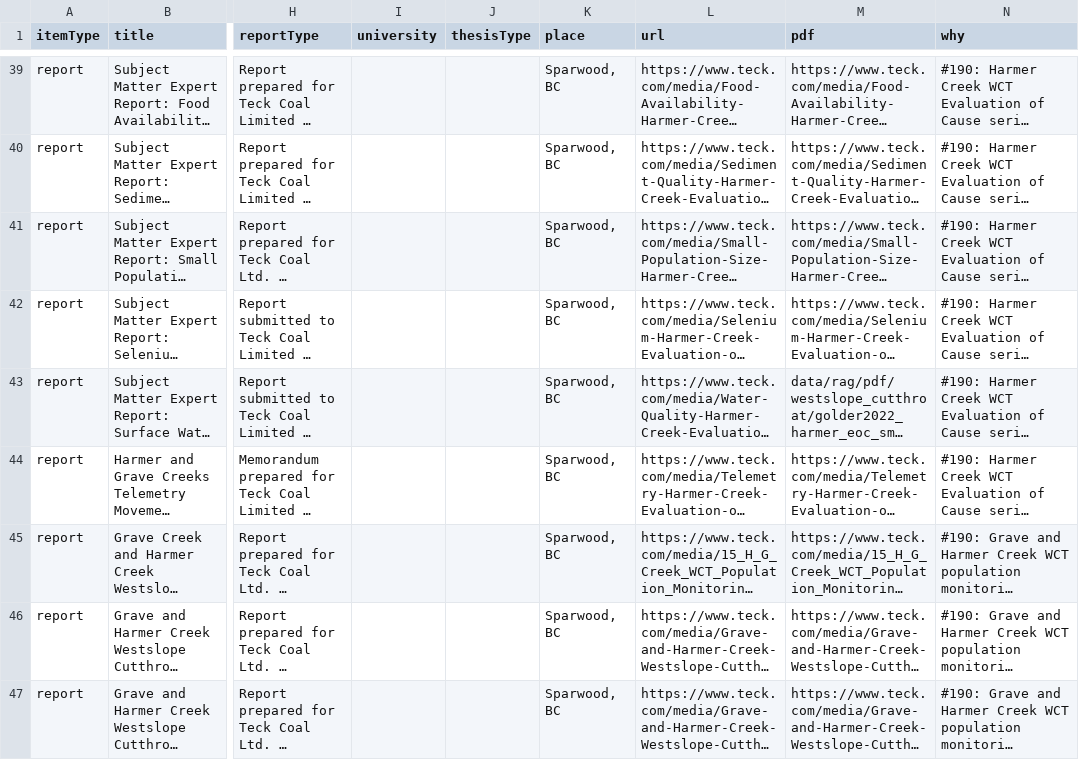
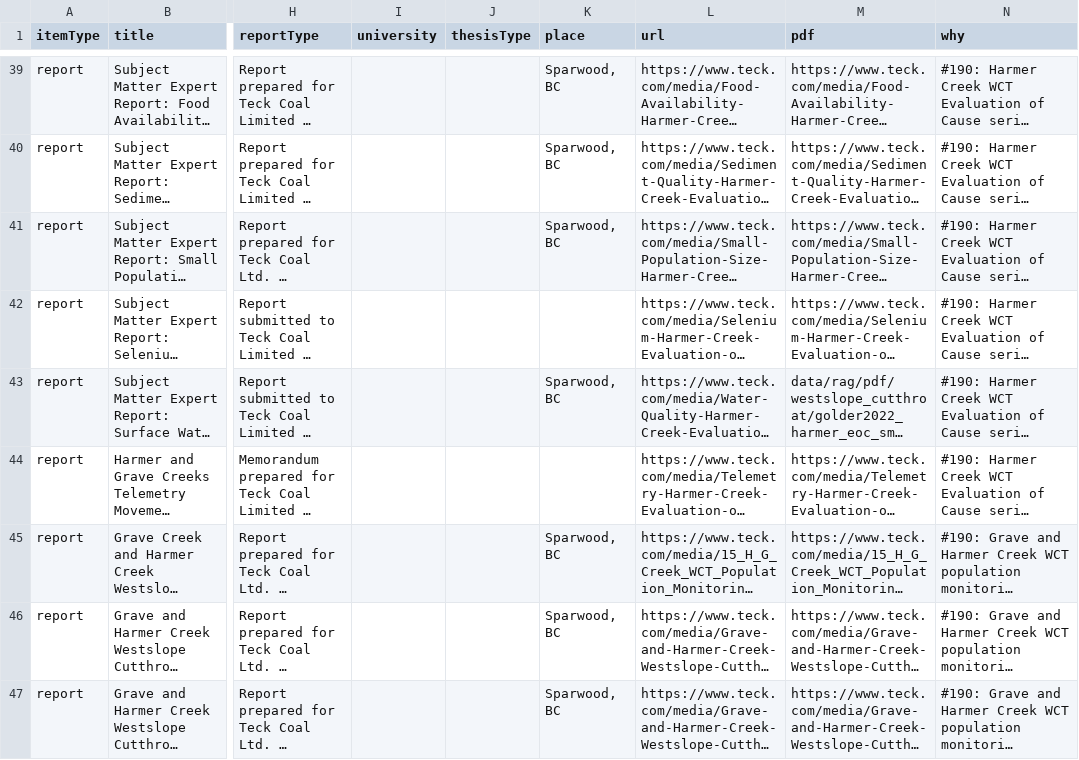
Before and after one commit to NewGraphEnvironment/knowledge, a CSV file: data/westslope_cutthroat_additions.csv, drawn as a sheet; only a part is shown, gaps mark what is left out; long unchanged cells end in …; the diff covers the shown part only; the diff names each change by its address in the sheet, - before the commit and + after, or states it on an @@ line.

```diff
--- a/data/westslope_cutthroat_additions.csv
+++ b/data/westslope_cutthroat_additions.csv
-K42 (place): Sparwood, BC
+K42 (place): (empty)
-K44 (place): Sparwood, BC
+K44 (place): (empty)
```
Also changed, not shown: 8 edited cells elsewhere in this file, 3 other files.
